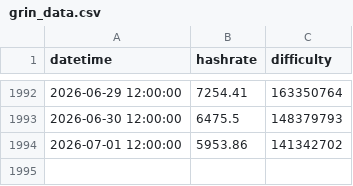
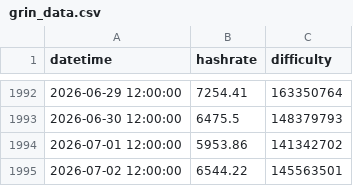
Before and after one commit to beastoftraal/grin_hashrate, a CSV file: grin_data.csv, drawn as a sheet; only a part is shown, gaps mark what is left out.

```diff
--- a/grin_data.csv
+++ b/grin_data.csv
@@ -1994 +1994,2 @@ datetime,hashrate,difficulty
 2026-07-01 12:00:00,5953.86,141342702
+2026-07-02 12:00:00,6544.22,145563501
```
